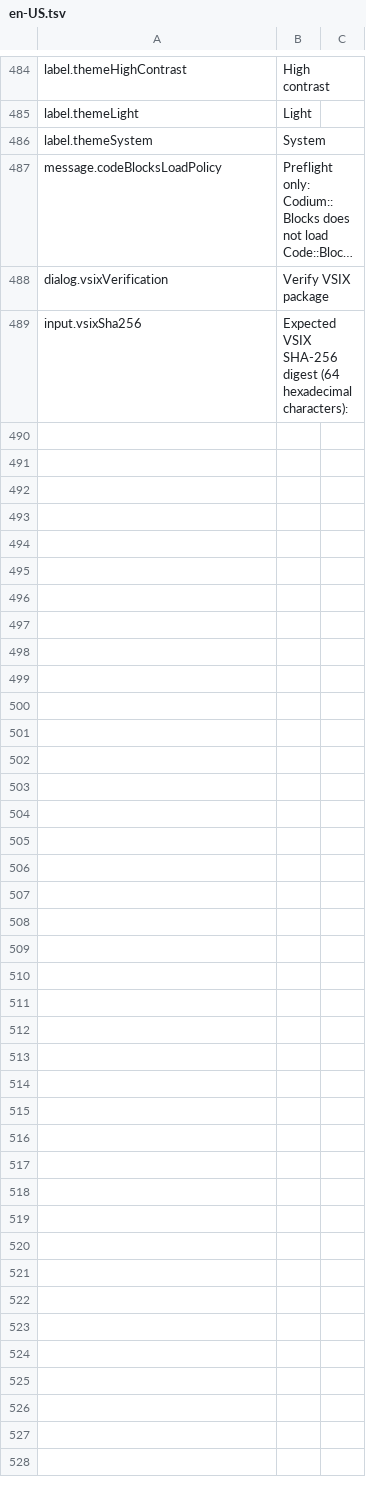
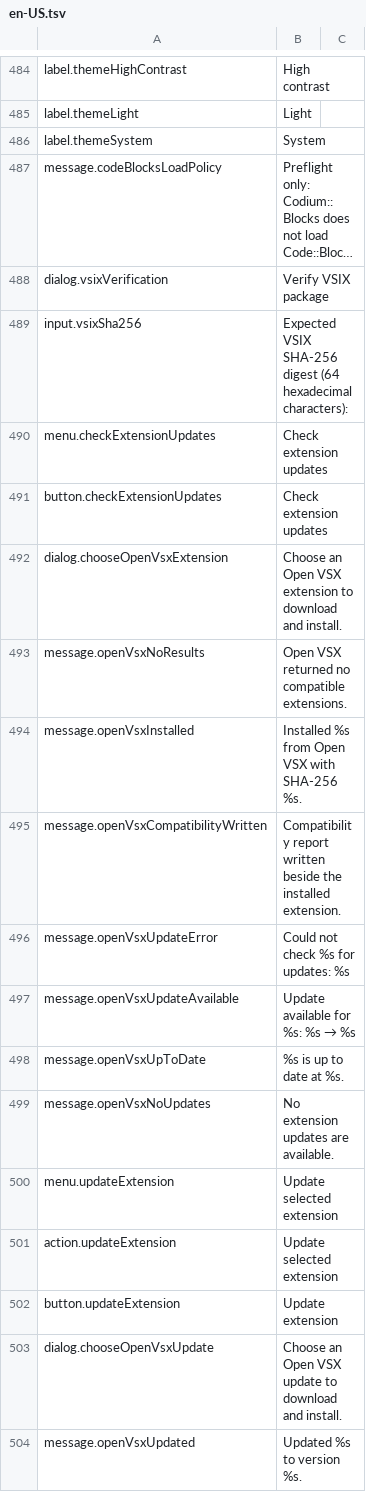
Before and after one commit to mateusbentes/codium-blocks, a TSV file: locales/en-US.tsv, drawn as a sheet; only a part is shown, gaps mark what is left out; long unchanged cells end in ….

```diff
--- a/locales/en-US.tsv
+++ b/locales/en-US.tsv
@@ -489 +489,16 @@ dialog.vsixVerification	Verify VSIX package
 input.vsixSha256	Expected VSIX SHA-256 digest (64 hexadecimal characters):
+menu.checkExtensionUpdates	Check extension updates
+button.checkExtensionUpdates	Check extension updates
+dialog.chooseOpenVsxExtension	Choose an Open VSX extension to download and install.
+message.openVsxNoResults	Open VSX returned no compatible extensions.
+message.openVsxInstalled	Installed %s from Open VSX with SHA-256 %s.
+message.openVsxCompatibilityWritten	Compatibility report written beside the installed extension.
+message.openVsxUpdateError	Could not check %s for updates: %s
+message.openVsxUpdateAvailable	Update available for %s: %s → %s
+message.openVsxUpToDate	%s is up to date at %s.
+message.openVsxNoUpdates	No extension updates are available.
+menu.updateExtension	Update selected extension
+action.updateExtension	Update selected extension
+button.updateExtension	Update extension
+dialog.chooseOpenVsxUpdate	Choose an Open VSX update to download and install.
+message.openVsxUpdated	Updated %s to version %s.
```
Also changed, not shown: locales/pt-BR.tsv, 29 other files.
